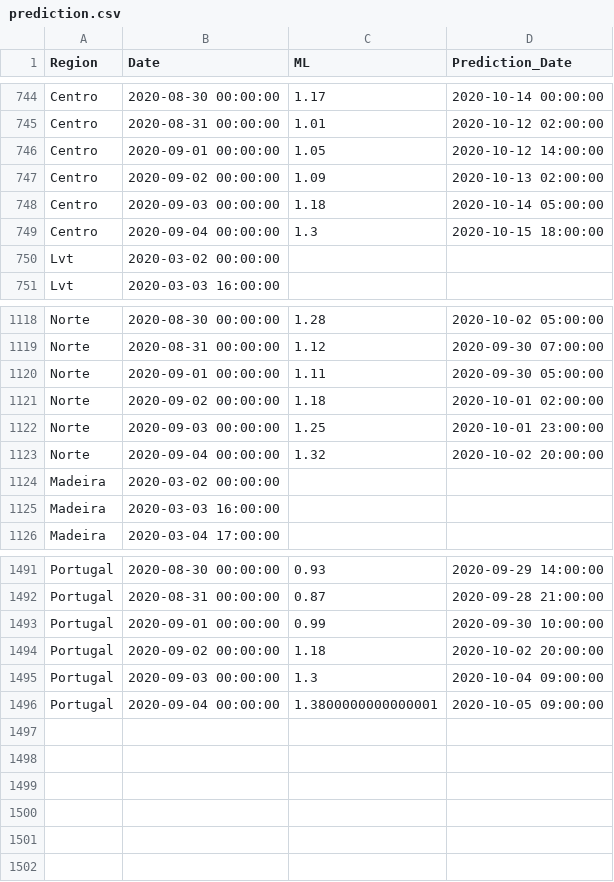
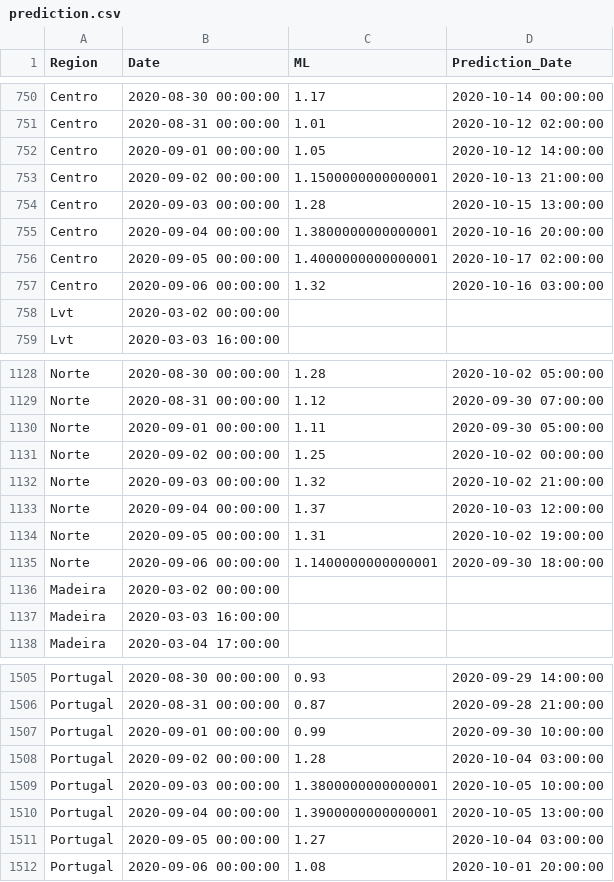
Before and after one commit to builduplabs/covid-countdown, a CSV file: src/data/prediction.csv, drawn as a sheet; only a part is shown, gaps mark what is left out; the diff covers the shown part only.

```diff
--- a/src/data/prediction.csv
+++ b/src/data/prediction.csv
@@ -746,5 +752,7 @@ Centro,2020-08-31 00:00:00,1.01,2020-10-12 02:00:00
 Centro,2020-09-01 00:00:00,1.05,2020-10-12 14:00:00
-Centro,2020-09-02 00:00:00,1.09,2020-10-13 02:00:00
-Centro,2020-09-03 00:00:00,1.18,2020-10-14 05:00:00
-Centro,2020-09-04 00:00:00,1.3,2020-10-15 18:00:00
+Centro,2020-09-02 00:00:00,1.1500000000000001,2020-10-13 21:00:00
+Centro,2020-09-03 00:00:00,1.28,2020-10-15 13:00:00
+Centro,2020-09-04 00:00:00,1.3800000000000001,2020-10-16 20:00:00
+Centro,2020-09-05 00:00:00,1.4000000000000001,2020-10-17 02:00:00
+Centro,2020-09-06 00:00:00,1.32,2020-10-16 03:00:00
 Lvt,2020-03-02 00:00:00,,
@@ -1120,5 +1130,7 @@ Norte,2020-08-31 00:00:00,1.12,2020-09-30 07:00:00
 Norte,2020-09-01 00:00:00,1.11,2020-09-30 05:00:00
-Norte,2020-09-02 00:00:00,1.18,2020-10-01 02:00:00
-Norte,2020-09-03 00:00:00,1.25,2020-10-01 23:00:00
-Norte,2020-09-04 00:00:00,1.32,2020-10-02 20:00:00
+Norte,2020-09-02 00:00:00,1.25,2020-10-02 00:00:00
+Norte,2020-09-03 00:00:00,1.32,2020-10-02 21:00:00
+Norte,2020-09-04 00:00:00,1.37,2020-10-03 12:00:00
+Norte,2020-09-05 00:00:00,1.31,2020-10-02 19:00:00
+Norte,2020-09-06 00:00:00,1.1400000000000001,2020-09-30 18:00:00
 Madeira,2020-03-02 00:00:00,,
@@ -1493,4 +1507,6 @@ Portugal,2020-08-31 00:00:00,0.87,2020-09-28 21:00:00
 Portugal,2020-09-01 00:00:00,0.99,2020-09-30 10:00:00
-Portugal,2020-09-02 00:00:00,1.18,2020-10-02 20:00:00
-Portugal,2020-09-03 00:00:00,1.3,2020-10-04 09:00:00
-Portugal,2020-09-04 00:00:00,1.3800000000000001,2020-10-05 09:00:00
+Portugal,2020-09-02 00:00:00,1.28,2020-10-04 03:00:00
+Portugal,2020-09-03 00:00:00,1.3800000000000001,2020-10-05 10:00:00
+Portugal,2020-09-04 00:00:00,1.3900000000000001,2020-10-05 13:00:00
+Portugal,2020-09-05 00:00:00,1.27,2020-10-04 03:00:00
+Portugal,2020-09-06 00:00:00,1.08,2020-10-01 20:00:00
```
Also changed, not shown: 10 added rows and 27 edited cells elsewhere in this file, src/data/cases.csv.
